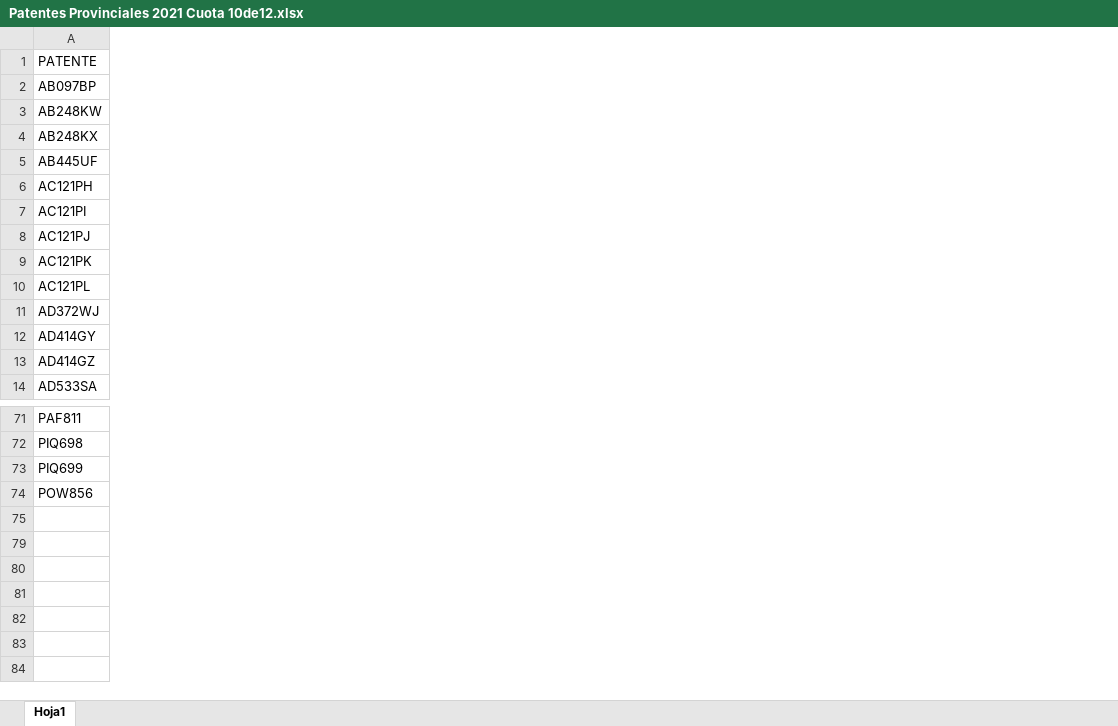
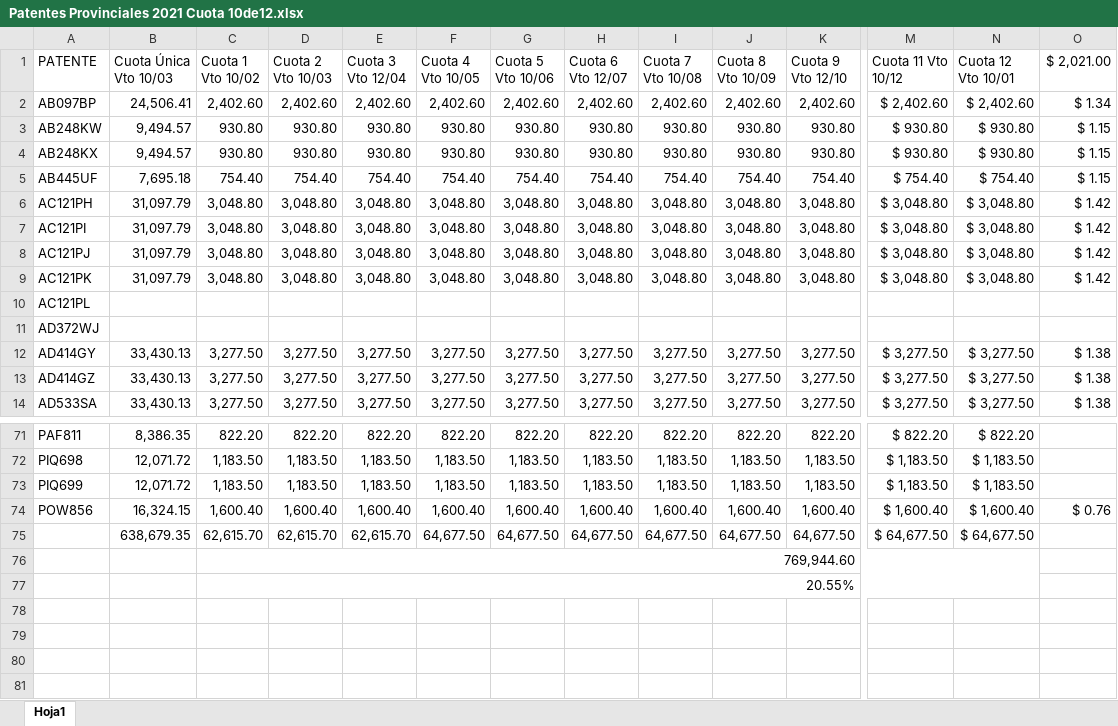
Before and after one commit to Nico37-coder/DiploDatos, an Excel workbook: IRU/PPC/Patentes Provinciales 2021 Cuota 10de12.xlsx, sheet Hoja1, drawn as a sheet; only a part is shown, gaps mark what is left out; values as stored, in another font and other column widths than the file's, no cell formats; rows hold the shown columns only; the diff names each change by its address in the sheet, - before the commit and + after, or states it on an @@ line.

```diff
--- a/IRU/PPC/Patentes Provinciales 2021 Cuota 10de12.xlsx (sheet Hoja1)
+++ b/IRU/PPC/Patentes Provinciales 2021 Cuota 10de12.xlsx (sheet Hoja1)
@@ column B (Cuota Única Vto 10/03) unhidden, rows 2-14: 24,506.41 | 9,494.57 | 9,494.57 | 7,695.18 | 31,097.79 | 31,097.79 | 31,097.79 | 31,097.79 |  |  | 33,430.13 | 33,430.13 | 33,430.13; rows 71-75: 8,386.35 | 12,071.72 | 12,071.72 | 16,324.15 | 638,679.35 @@
@@ column C (Cuota 1 Vto 10/02) unhidden, rows 2-14: 2,402.60 | 930.80 | 930.80 | 754.40 | 3,048.80 | 3,048.80 | 3,048.80 | 3,048.80 |  |  | 3,277.50 | 3,277.50 | 3,277.50; rows 71-76: 822.20 | 1,183.50 | 1,183.50 | 1,600.40 | 62,615.70 | 769,944.60 @@
@@ column D (Cuota 2 Vto 10/03) unhidden, rows 2-14: 2,402.60 | 930.80 | 930.80 | 754.40 | 3,048.80 | 3,048.80 | 3,048.80 | 3,048.80 |  |  | 3,277.50 | 3,277.50 | 3,277.50; rows 71-75: 822.20 | 1,183.50 | 1,183.50 | 1,600.40 | 62,615.70 @@
@@ column E (Cuota 3 Vto 12/04) unhidden, rows 2-14: 2,402.60 | 930.80 | 930.80 | 754.40 | 3,048.80 | 3,048.80 | 3,048.80 | 3,048.80 |  |  | 3,277.50 | 3,277.50 | 3,277.50; rows 71-75: 822.20 | 1,183.50 | 1,183.50 | 1,600.40 | 62,615.70 @@
@@ column F (Cuota 4 Vto 10/05) unhidden, rows 2-14: 2,402.60 | 930.80 | 930.80 | 754.40 | 3,048.80 | 3,048.80 | 3,048.80 | 3,048.80 |  |  | 3,277.50 | 3,277.50 | 3,277.50; rows 71-75: 822.20 | 1,183.50 | 1,183.50 | 1,600.40 | 64,677.50 @@
@@ column G (Cuota 5 Vto 10/06) unhidden, rows 2-14: 2,402.60 | 930.80 | 930.80 | 754.40 | 3,048.80 | 3,048.80 | 3,048.80 | 3,048.80 |  |  | 3,277.50 | 3,277.50 | 3,277.50; rows 71-75: 822.20 | 1,183.50 | 1,183.50 | 1,600.40 | 64,677.50 @@
@@ column H (Cuota 6 Vto 12/07) unhidden, rows 2-14: 2,402.60 | 930.80 | 930.80 | 754.40 | 3,048.80 | 3,048.80 | 3,048.80 | 3,048.80 |  |  | 3,277.50 | 3,277.50 | 3,277.50; rows 71-75: 822.20 | 1,183.50 | 1,183.50 | 1,600.40 | 64,677.50 @@
@@ column I (Cuota 7 Vto 10/08) unhidden, rows 2-14: 2,402.60 | 930.80 | 930.80 | 754.40 | 3,048.80 | 3,048.80 | 3,048.80 | 3,048.80 |  |  | 3,277.50 | 3,277.50 | 3,277.50; rows 71-75: 822.20 | 1,183.50 | 1,183.50 | 1,600.40 | 64,677.50 @@
@@ column J (Cuota 8 Vto 10/09) unhidden, rows 2-14: 2,402.60 | 930.80 | 930.80 | 754.40 | 3,048.80 | 3,048.80 | 3,048.80 | 3,048.80 |  |  | 3,277.50 | 3,277.50 | 3,277.50; rows 71-75: 822.20 | 1,183.50 | 1,183.50 | 1,600.40 | 64,677.50 @@
@@ column K (Cuota 9 Vto 12/10) unhidden, rows 2-14: 2,402.60 | 930.80 | 930.80 | 754.40 | 3,048.80 | 3,048.80 | 3,048.80 | 3,048.80 |  |  | 3,277.50 | 3,277.50 | 3,277.50; rows 71-75: 822.20 | 1,183.50 | 1,183.50 | 1,600.40 | 64,677.50 @@
@@ column M (Cuota 11 Vto 10/12) unhidden, rows 2-14: $ 2,402.60 | $ 930.80 | $ 930.80 | $ 754.40 | $ 3,048.80 | $ 3,048.80 | $ 3,048.80 | $ 3,048.80 |  |  | $ 3,277.50 | $ 3,277.50 | $ 3,277.50; rows 71-75: $ 822.20 | $ 1,183.50 | $ 1,183.50 | $ 1,600.40 | $ 64,677.50 @@
@@ column N (Cuota 12 Vto 10/01) unhidden, rows 2-14: $ 2,402.60 | $ 930.80 | $ 930.80 | $ 754.40 | $ 3,048.80 | $ 3,048.80 | $ 3,048.80 | $ 3,048.80 |  |  | $ 3,277.50 | $ 3,277.50 | $ 3,277.50; rows 71-75: $ 822.20 | $ 1,183.50 | $ 1,183.50 | $ 1,600.40 | $ 64,677.50 @@
@@ column O ($ 2,021.00) unhidden, rows 2-14: $ 1.34 | $ 1.15 | $ 1.15 | $ 1.15 | $ 1.42 | $ 1.42 | $ 1.42 | $ 1.42 |  |  | $ 1.38 | $ 1.38 | $ 1.38; row 74: $ 0.76 @@
+row 77:  |  | 20.55%
+row 78: (empty)
+row 79: (empty)
```
Also changed, not shown: cell formats, IRU/Outputs/Inf_rent_unid.xlsx, IRU/PPC/Octubre TERMINADO Inf Rentabilidad.xlsx, 9 other files.
